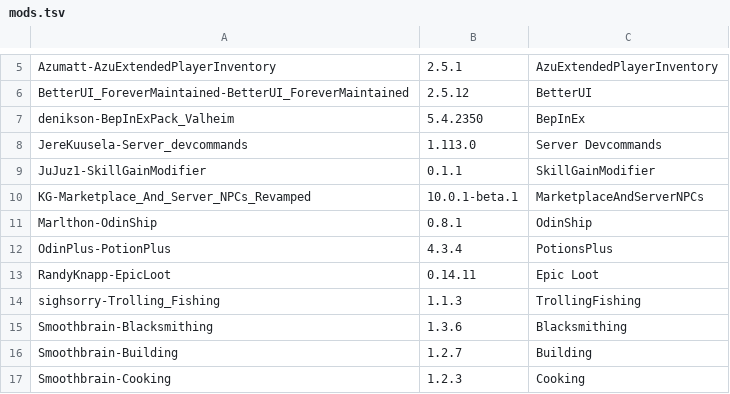
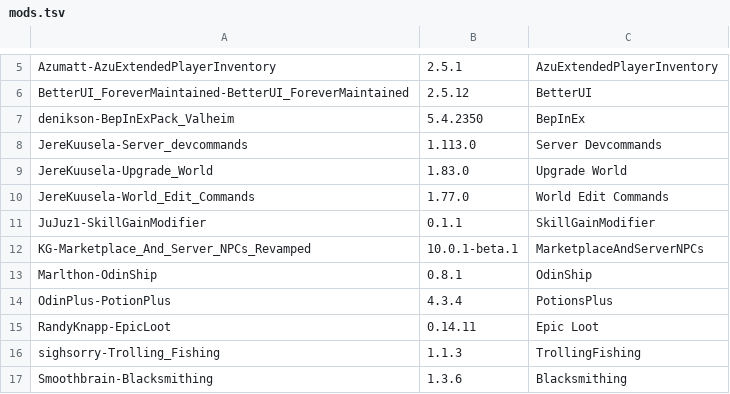
Before and after one commit to Dogebooch/OSRSheim, a TSV file: reference/mods.tsv, drawn as a sheet; only a part is shown, gaps mark what is left out; the shorter side is filled out with more unchanged rows; the diff names each change by its address in the sheet, - before the commit and + after, or states it on an @@ line.

```diff
--- a/reference/mods.tsv
+++ b/reference/mods.tsv
+row 9: JereKuusela-Upgrade_World | 1.83.0 | Upgrade World
+row 10: JereKuusela-World_Edit_Commands | 1.77.0 | World Edit Commands
```
Also changed, not shown: 4 other files.
